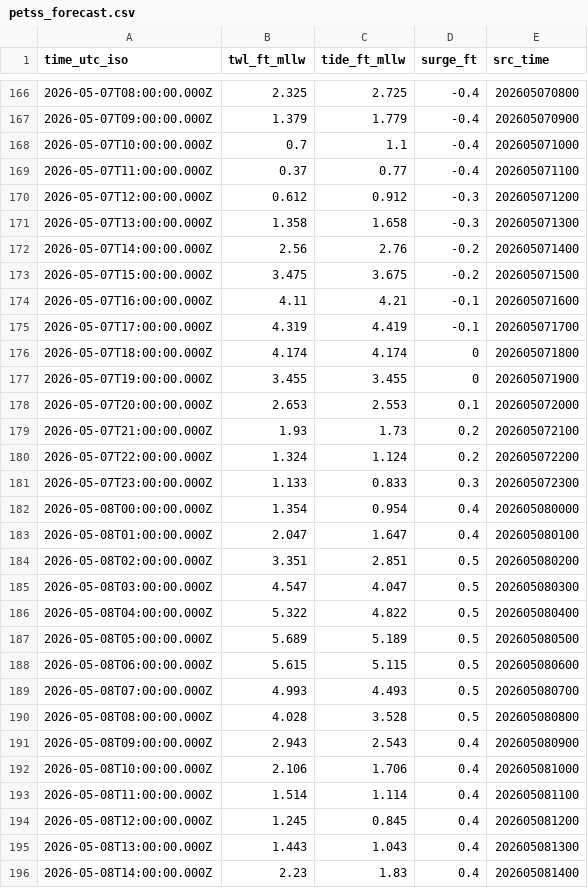
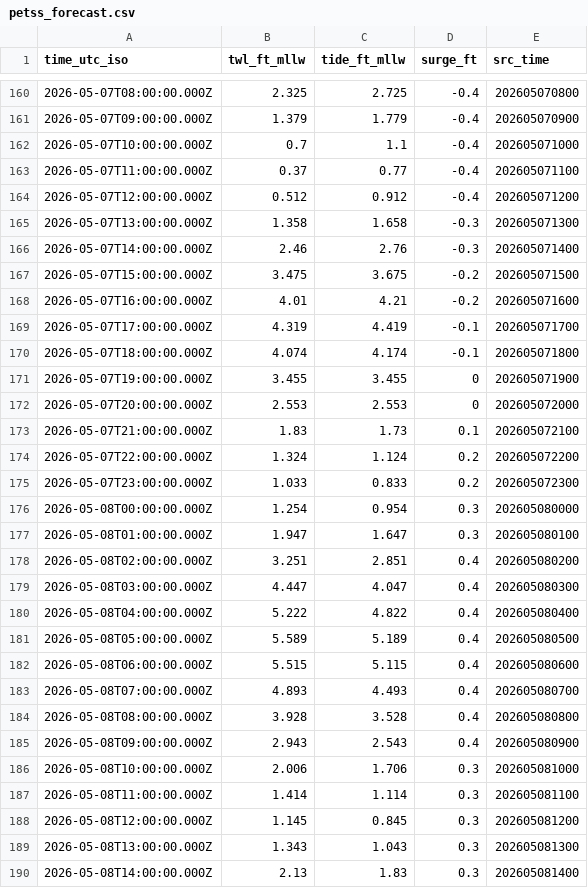
Before and after one commit to hondrospj/SouthDennis, a CSV file: data/petss_forecast.csv, drawn as a sheet; only a part is shown, gaps mark what is left out; the diff covers the shown part only.

```diff
--- a/data/petss_forecast.csv
+++ b/data/petss_forecast.csv
@@ -169,28 +163,28 @@ time_utc_iso,twl_ft_mllw,tide_ft_mllw,surge_ft,src_time
 2026-05-07T11:00:00.000Z,0.37,0.77,-0.4,202605071100
-2026-05-07T12:00:00.000Z,0.612,0.912,-0.3,202605071200
+2026-05-07T12:00:00.000Z,0.512,0.912,-0.4,202605071200
 2026-05-07T13:00:00.000Z,1.358,1.658,-0.3,202605071300
-2026-05-07T14:00:00.000Z,2.56,2.76,-0.2,202605071400
+2026-05-07T14:00:00.000Z,2.46,2.76,-0.3,202605071400
 2026-05-07T15:00:00.000Z,3.475,3.675,-0.2,202605071500
-2026-05-07T16:00:00.000Z,4.11,4.21,-0.1,202605071600
+2026-05-07T16:00:00.000Z,4.01,4.21,-0.2,202605071600
 2026-05-07T17:00:00.000Z,4.319,4.419,-0.1,202605071700
-2026-05-07T18:00:00.000Z,4.174,4.174,0,202605071800
+2026-05-07T18:00:00.000Z,4.074,4.174,-0.1,202605071800
 2026-05-07T19:00:00.000Z,3.455,3.455,0,202605071900
-2026-05-07T20:00:00.000Z,2.653,2.553,0.1,202605072000
-2026-05-07T21:00:00.000Z,1.93,1.73,0.2,202605072100
+2026-05-07T20:00:00.000Z,2.553,2.553,0,202605072000
+2026-05-07T21:00:00.000Z,1.83,1.73,0.1,202605072100
 2026-05-07T22:00:00.000Z,1.324,1.124,0.2,202605072200
-2026-05-07T23:00:00.000Z,1.133,0.833,0.3,202605072300
-2026-05-08T00:00:00.000Z,1.354,0.954,0.4,202605080000
-2026-05-08T01:00:00.000Z,2.047,1.647,0.4,202605080100
-2026-05-08T02:00:00.000Z,3.351,2.851,0.5,202605080200
-2026-05-08T03:00:00.000Z,4.547,4.047,0.5,202605080300
-2026-05-08T04:00:00.000Z,5.322,4.822,0.5,202605080400
-2026-05-08T05:00:00.000Z,5.689,5.189,0.5,202605080500
-2026-05-08T06:00:00.000Z,5.615,5.115,0.5,202605080600
-2026-05-08T07:00:00.000Z,4.993,4.493,0.5,202605080700
-2026-05-08T08:00:00.000Z,4.028,3.528,0.5,202605080800
+2026-05-07T23:00:00.000Z,1.033,0.833,0.2,202605072300
+2026-05-08T00:00:00.000Z,1.254,0.954,0.3,202605080000
+2026-05-08T01:00:00.000Z,1.947,1.647,0.3,202605080100
+2026-05-08T02:00:00.000Z,3.251,2.851,0.4,202605080200
+2026-05-08T03:00:00.000Z,4.447,4.047,0.4,202605080300
+2026-05-08T04:00:00.000Z,5.222,4.822,0.4,202605080400
+2026-05-08T05:00:00.000Z,5.589,5.189,0.4,202605080500
+2026-05-08T06:00:00.000Z,5.515,5.115,0.4,202605080600
+2026-05-08T07:00:00.000Z,4.893,4.493,0.4,202605080700
+2026-05-08T08:00:00.000Z,3.928,3.528,0.4,202605080800
 2026-05-08T09:00:00.000Z,2.943,2.543,0.4,202605080900
-2026-05-08T10:00:00.000Z,2.106,1.706,0.4,202605081000
-2026-05-08T11:00:00.000Z,1.514,1.114,0.4,202605081100
-2026-05-08T12:00:00.000Z,1.245,0.845,0.4,202605081200
-2026-05-08T13:00:00.000Z,1.443,1.043,0.4,202605081300
-2026-05-08T14:00:00.000Z,2.23,1.83,0.4,202605081400
+2026-05-08T10:00:00.000Z,2.006,1.706,0.3,202605081000
+2026-05-08T11:00:00.000Z,1.414,1.114,0.3,202605081100
+2026-05-08T12:00:00.000Z,1.145,0.845,0.3,202605081200
+2026-05-08T13:00:00.000Z,1.343,1.043,0.3,202605081300
+2026-05-08T14:00:00.000Z,2.13,1.83,0.3,202605081400
```
Also changed, not shown: 6 added rows, 6 removed rows and 72 edited cells elsewhere in this file, 3 other files.
